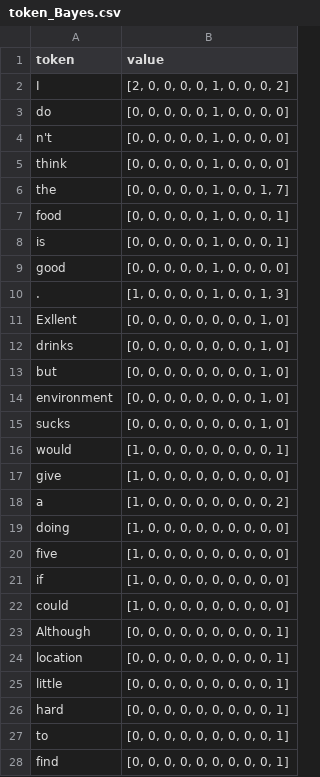
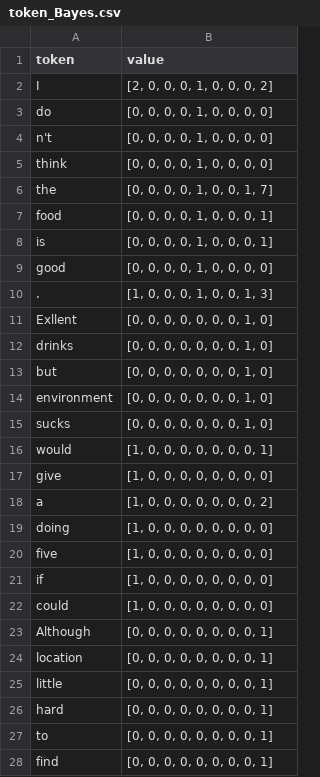
Before and after one commit to Ecocytus/yelp_reviews, a CSV file: token_Bayes.csv, drawn as a sheet; only a part is shown; the diff covers the shown part only.

```diff
--- a/token_Bayes.csv
+++ b/token_Bayes.csv
@@ -1,28 +1,28 @@
 token,value
-I,"[2, 0, 0, 0, 0, 1, 0, 0, 0, 2]"
-do,"[0, 0, 0, 0, 0, 1, 0, 0, 0, 0]"
-n't,"[0, 0, 0, 0, 0, 1, 0, 0, 0, 0]"
-think,"[0, 0, 0, 0, 0, 1, 0, 0, 0, 0]"
-the,"[0, 0, 0, 0, 0, 1, 0, 0, 1, 7]"
-food,"[0, 0, 0, 0, 0, 1, 0, 0, 0, 1]"
-is,"[0, 0, 0, 0, 0, 1, 0, 0, 0, 1]"
-good,"[0, 0, 0, 0, 0, 1, 0, 0, 0, 0]"
-.,"[1, 0, 0, 0, 0, 1, 0, 0, 1, 3]"
-Exllent,"[0, 0, 0, 0, 0, 0, 0, 0, 1, 0]"
-drinks,"[0, 0, 0, 0, 0, 0, 0, 0, 1, 0]"
-but,"[0, 0, 0, 0, 0, 0, 0, 0, 1, 0]"
-environment,"[0, 0, 0, 0, 0, 0, 0, 0, 1, 0]"
-sucks,"[0, 0, 0, 0, 0, 0, 0, 0, 1, 0]"
-would,"[1, 0, 0, 0, 0, 0, 0, 0, 0, 1]"
-give,"[1, 0, 0, 0, 0, 0, 0, 0, 0, 0]"
-a,"[1, 0, 0, 0, 0, 0, 0, 0, 0, 2]"
-doing,"[1, 0, 0, 0, 0, 0, 0, 0, 0, 0]"
-five,"[1, 0, 0, 0, 0, 0, 0, 0, 0, 0]"
-if,"[1, 0, 0, 0, 0, 0, 0, 0, 0, 0]"
-could,"[1, 0, 0, 0, 0, 0, 0, 0, 0, 0]"
-Although,"[0, 0, 0, 0, 0, 0, 0, 0, 0, 1]"
-location,"[0, 0, 0, 0, 0, 0, 0, 0, 0, 1]"
-little,"[0, 0, 0, 0, 0, 0, 0, 0, 0, 1]"
-hard,"[0, 0, 0, 0, 0, 0, 0, 0, 0, 1]"
-to,"[0, 0, 0, 0, 0, 0, 0, 0, 0, 1]"
-find,"[0, 0, 0, 0, 0, 0, 0, 0, 0, 1]"
+I,"[2, 0, 0, 0, 1, 0, 0, 0, 2]"
+do,"[0, 0, 0, 0, 1, 0, 0, 0, 0]"
+n't,"[0, 0, 0, 0, 1, 0, 0, 0, 0]"
+think,"[0, 0, 0, 0, 1, 0, 0, 0, 0]"
+the,"[0, 0, 0, 0, 1, 0, 0, 1, 7]"
+food,"[0, 0, 0, 0, 1, 0, 0, 0, 1]"
+is,"[0, 0, 0, 0, 1, 0, 0, 0, 1]"
+good,"[0, 0, 0, 0, 1, 0, 0, 0, 0]"
+.,"[1, 0, 0, 0, 1, 0, 0, 1, 3]"
+Exllent,"[0, 0, 0, 0, 0, 0, 0, 1, 0]"
+drinks,"[0, 0, 0, 0, 0, 0, 0, 1, 0]"
+but,"[0, 0, 0, 0, 0, 0, 0, 1, 0]"
+environment,"[0, 0, 0, 0, 0, 0, 0, 1, 0]"
+sucks,"[0, 0, 0, 0, 0, 0, 0, 1, 0]"
+would,"[1, 0, 0, 0, 0, 0, 0, 0, 1]"
+give,"[1, 0, 0, 0, 0, 0, 0, 0, 0]"
+a,"[1, 0, 0, 0, 0, 0, 0, 0, 2]"
+doing,"[1, 0, 0, 0, 0, 0, 0, 0, 0]"
+five,"[1, 0, 0, 0, 0, 0, 0, 0, 0]"
+if,"[1, 0, 0, 0, 0, 0, 0, 0, 0]"
+could,"[1, 0, 0, 0, 0, 0, 0, 0, 0]"
+Although,"[0, 0, 0, 0, 0, 0, 0, 0, 1]"
+location,"[0, 0, 0, 0, 0, 0, 0, 0, 1]"
+little,"[0, 0, 0, 0, 0, 0, 0, 0, 1]"
+hard,"[0, 0, 0, 0, 0, 0, 0, 0, 1]"
+to,"[0, 0, 0, 0, 0, 0, 0, 0, 1]"
+find,"[0, 0, 0, 0, 0, 0, 0, 0, 1]"
```
Also changed, not shown: 33 edited cells elsewhere in this file, restaurants.csv, 1 other file.
